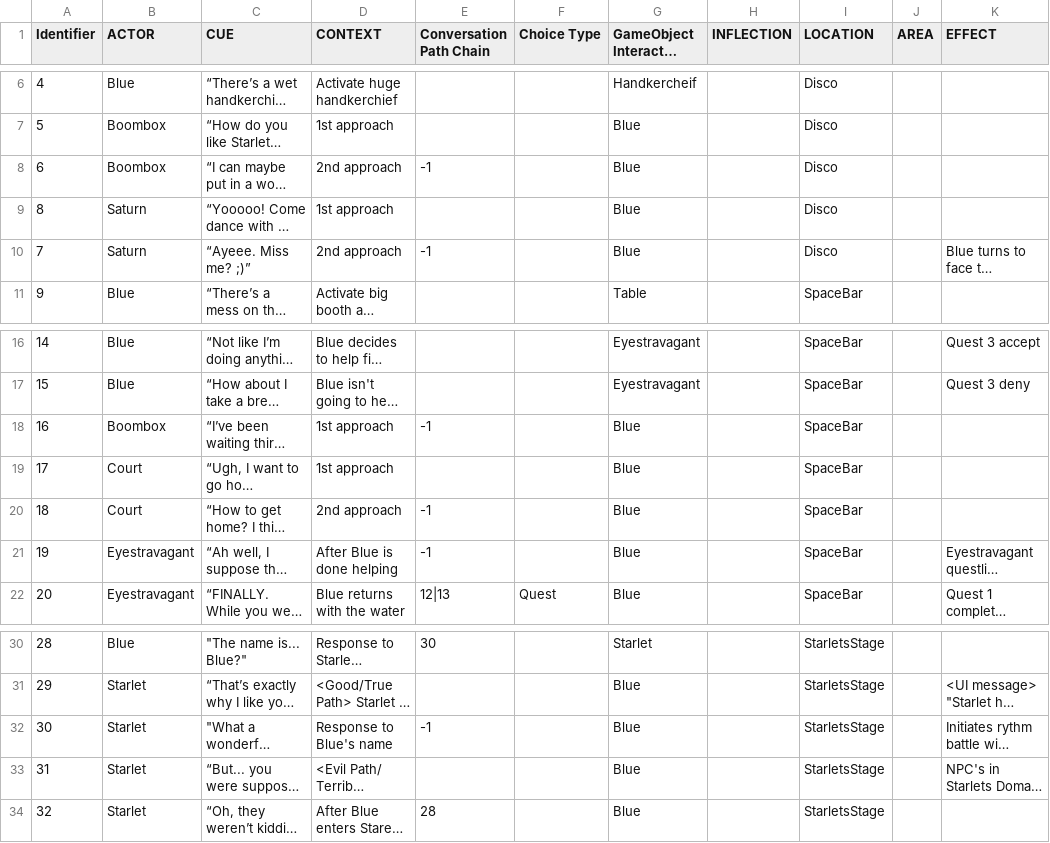
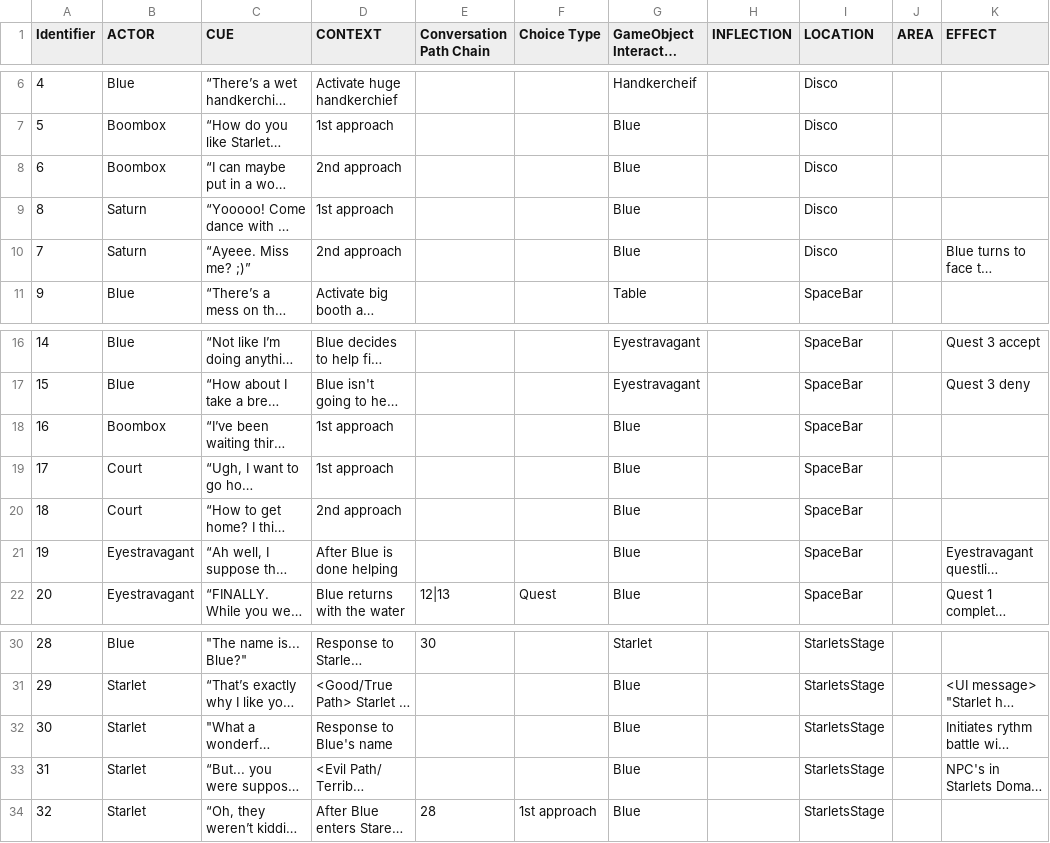
Before and after one commit to GDACollab/COMA, a CSV file: COMA assets/Assets/DiologSheets/Starlets Domain - Sheet1.csv, drawn as a sheet; only a part is shown, gaps mark what is left out; long unchanged cells end in …; the diff names each change by its address in the sheet, - before the commit and + after, or states it on an @@ line.

```diff
--- a/COMA assets/Assets/DiologSheets/Starlets Domain - Sheet1.csv
+++ b/COMA assets/Assets/DiologSheets/Starlets Domain - Sheet1.csv
-E8 (Conversation Path Chain): -1
+E8 (Conversation Path Chain): (empty)
-E10 (Conversation Path Chain): -1
+E10 (Conversation Path Chain): (empty)
-E18 (Conversation Path Chain): -1
+E18 (Conversation Path Chain): (empty)
-E20:E21 (Conversation Path Chain): -1
+E20:E21 (Conversation Path Chain): (empty)
-E32 (Conversation Path Chain): -1
+E32 (Conversation Path Chain): (empty)
-F34 (Choice Type): (empty)
+F34 (Choice Type): 1st approach
```
Also changed, not shown: 8 other files.
